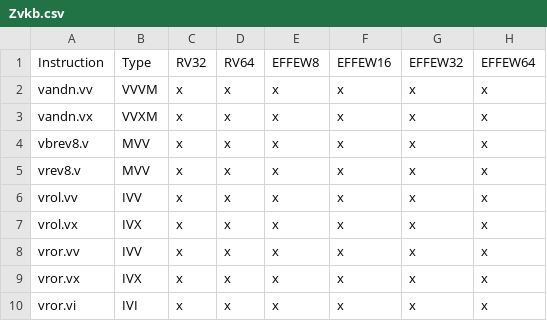
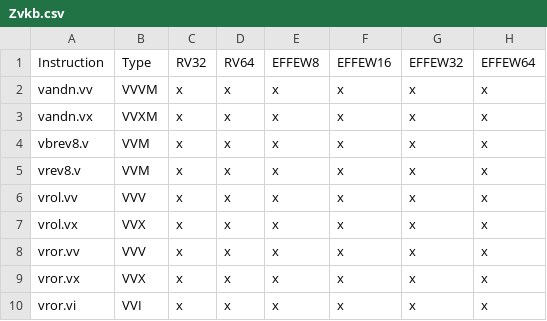
Before and after one commit to riscv/riscv-arch-test, a CSV file: testplans/Zvkb.csv, drawn as a sheet; only a part is shown; the diff names each change by its address in the sheet, - before the commit and + after, or states it on an @@ line.

Commit message:
Fix types

```diff
--- a/testplans/Zvkb.csv
+++ b/testplans/Zvkb.csv
-B4:B5: MVV
+B4:B5: VVM
-B6: IVV
+B6: VVV
-B7: IVX
+B7: VVX
-B8: IVV
+B8: VVV
-B9: IVX
+B9: VVX
-B10: IVI
+B10: VVI
```
